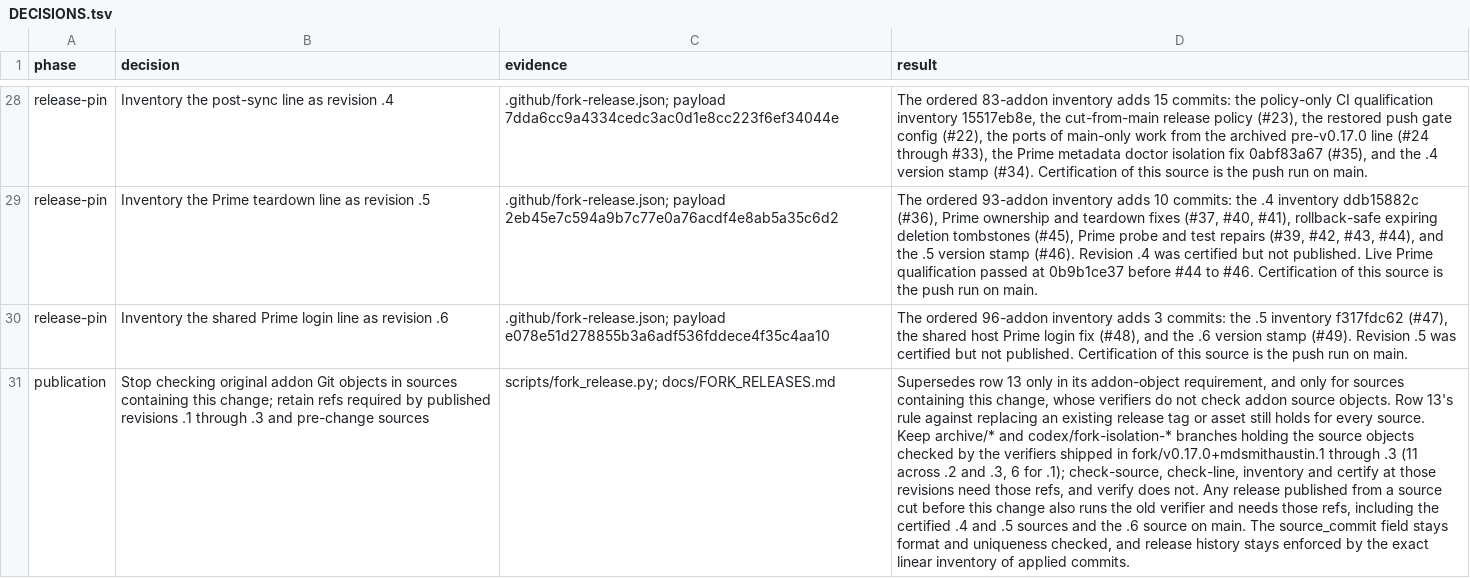
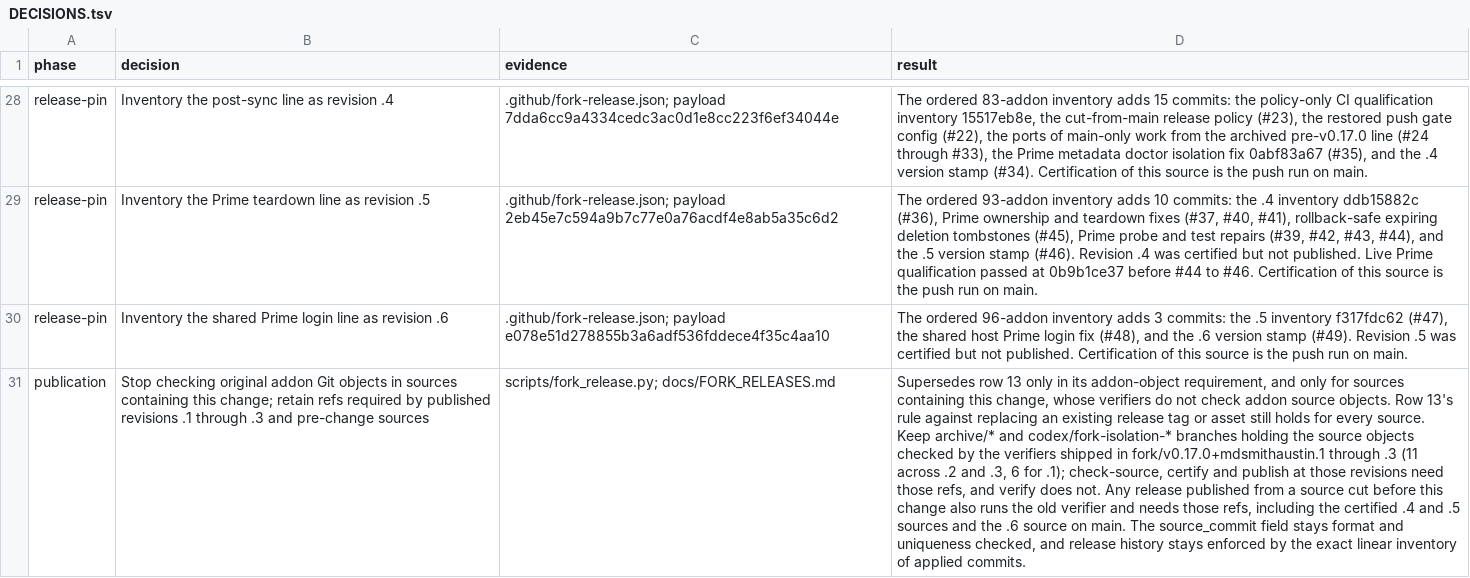
Before and after one commit to mdsmithaustin/omnigent, a TSV file: designs/fork-release/DECISIONS.tsv, drawn as a sheet; only a part is shown, gaps mark what is left out; the diff names each change by its address in the sheet, - before the commit and + after, or states it on an @@ line.

Commit message:
docs(release): correct the commands that need retained addon refs
The verifiers shipped in fork/v0.17.0+mdsmithaustin.1 through .3 have check-source, certify, verify and publish. check_source runs the source object check and is reached by check-source, certify and publish. verify does not reach it.

```diff
--- a/designs/fork-release/DECISIONS.tsv
+++ b/designs/fork-release/DECISIONS.tsv
-D31 (result): ….1); check-source, check-line, inventory and certify at those…
+D31 (result): ….1); check-source, certify and publish at those…
```
Also changed, not shown: 1 other file.
